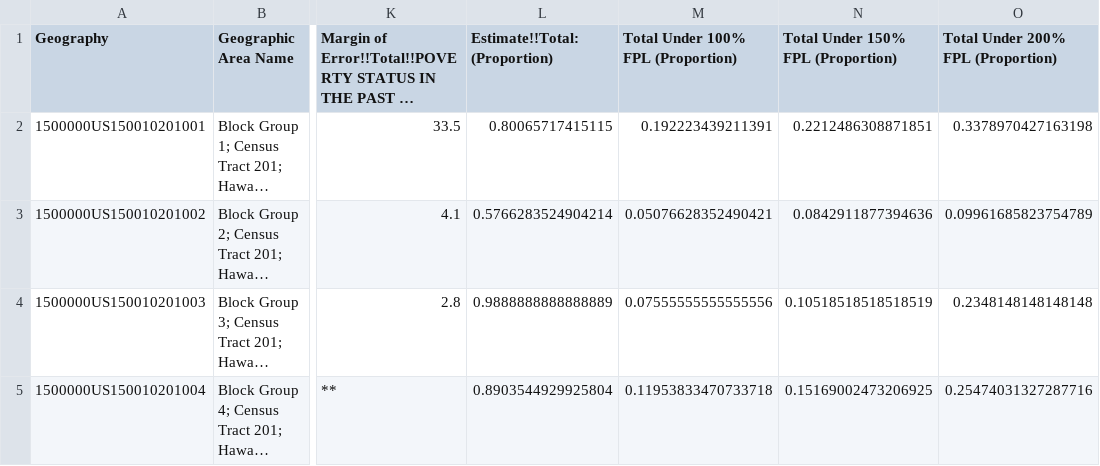
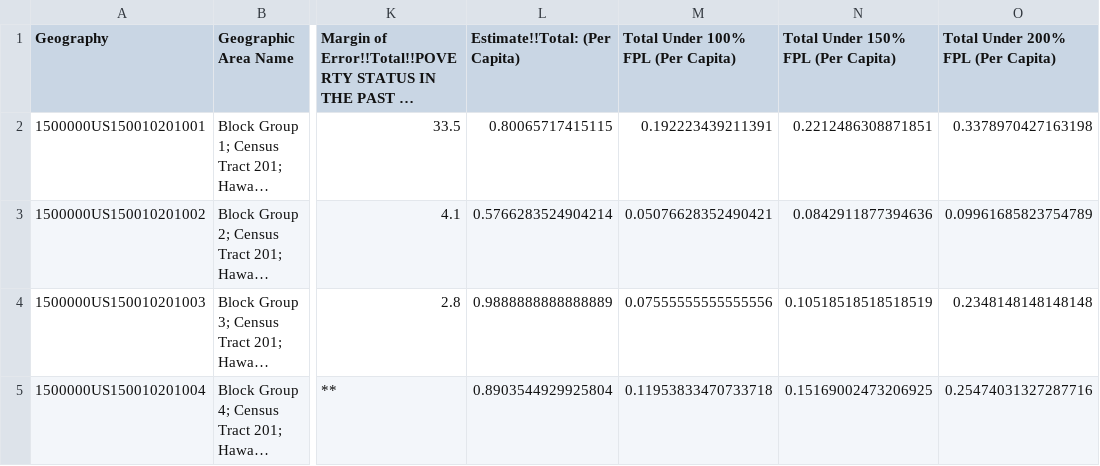
Before and after one commit to UH-CI/ccsvi-dashboard, a CSV file: public/data/vulnerability_datasets/income_share_of_fpl.csv, drawn as a sheet; only a part is shown, gaps mark what is left out; long unchanged cells end in …; the diff names each change by its address in the sheet, - before the commit and + after, or states it on an @@ line.

```diff
--- a/public/data/vulnerability_datasets/income_share_of_fpl.csv
+++ b/public/data/vulnerability_datasets/income_share_of_fpl.csv
-L1: Estimate!!Total: (Proportion)
+L1: Estimate!!Total: (Per Capita)
-M1: Total Under 100% FPL (Proportion)
+M1: Total Under 100% FPL (Per Capita)
-N1: Total Under 150% FPL (Proportion)
+N1: Total Under 150% FPL (Per Capita)
-O1: Total Under 200% FPL (Proportion)
+O1: Total Under 200% FPL (Per Capita)
```
Also changed, not shown: public/data/vulnerability_datasets/2022_census_hawaiian_homelands.csv, public/data/vulnerability_datasets/age_of_structure.csv, 15 other files.
